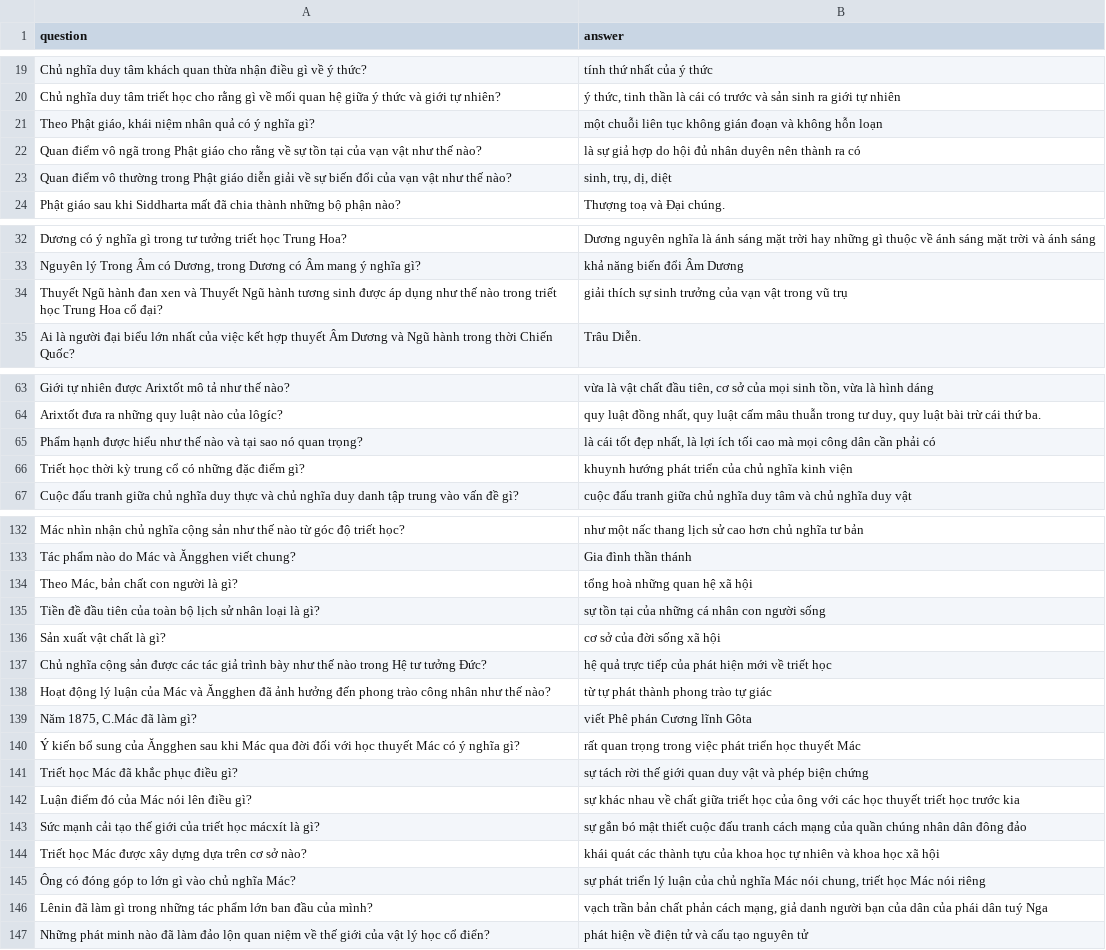
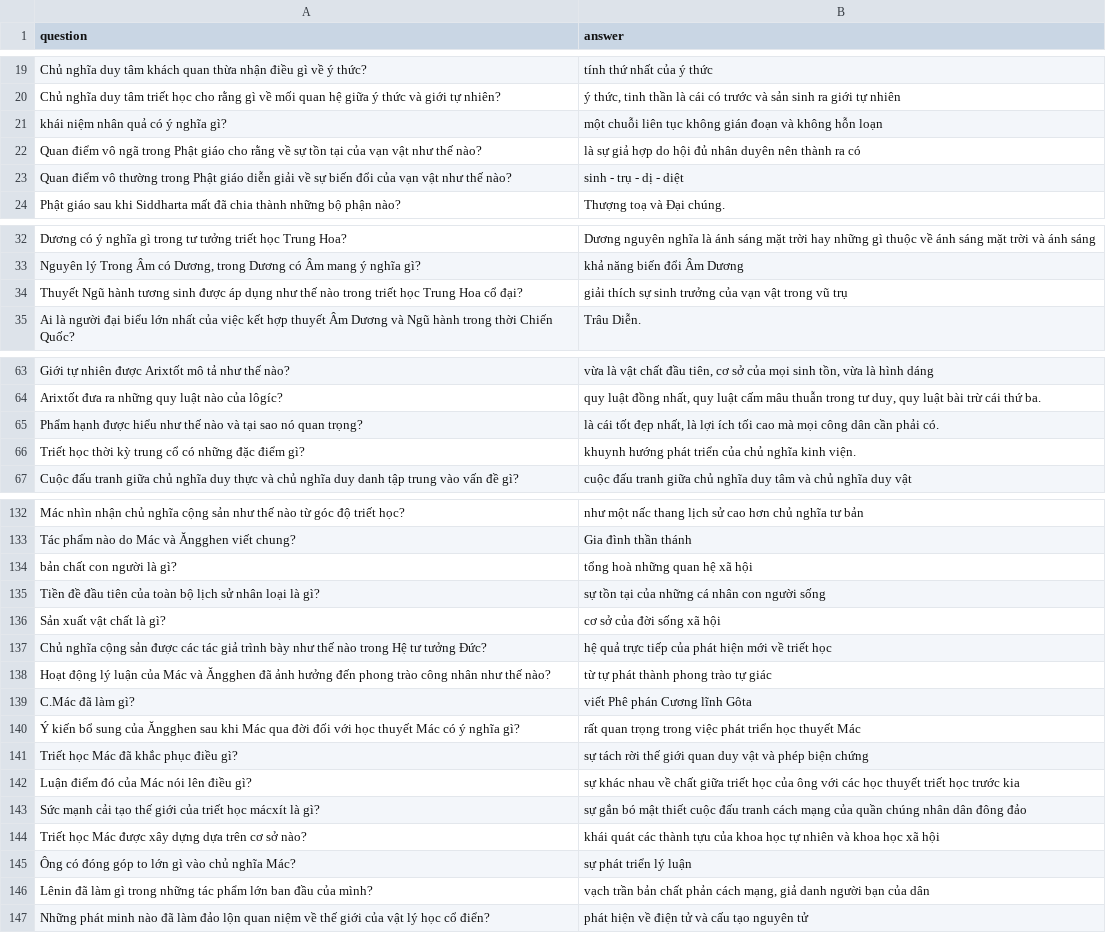
Before and after one commit to TrongNV2003/MCQ_generator, a CSV file: sample/evaluation/eval_qa_train.csv, drawn as a sheet; only a part is shown, gaps mark what is left out; the diff covers the shown part only.

```diff
--- a/sample/evaluation/eval_qa_train.csv
+++ b/sample/evaluation/eval_qa_train.csv
@@ -20,2 +20,2 @@ Chủ nghĩa duy tâm khách quan thừa nhận điều gì về ý thức?, tí
 Chủ nghĩa duy tâm triết học cho rằng gì về mối quan hệ giữa ý thức và giới tự nhiên?," ý thức, tinh thần là cái có trước và sản sinh ra giới tự nhiên"
-"Theo Phật giáo, khái niệm nhân quả có ý nghĩa gì?", một chuỗi liên tục không gián đoạn và không hỗn loạn
+khái niệm nhân quả có ý nghĩa gì?, một chuỗi liên tục không gián đoạn và không hỗn loạn
@@ -23,2 +23,2 @@ Quan điểm vô ngã trong Phật giáo cho rằng về sự tồn tại của
-Quan điểm vô thường trong Phật giáo diễn giải về sự biến đổi của vạn vật như thế nào?," sinh, trụ, dị, diệt"
+Quan điểm vô thường trong Phật giáo diễn giải về sự biến đổi của vạn vật như thế nào?, sinh - trụ - dị - diệt
 Phật giáo sau khi Siddharta mất đã chia thành những bộ phận nào?, Thượng toạ và Đại chúng.
@@ -33,3 +33,3 @@ Dương có ý nghĩa gì trong tư tưởng triết học Trung Hoa?, Dương n
 "Nguyên lý Trong Âm có Dương, trong Dương có Âm mang ý nghĩa gì?", khả năng biến đổi Âm Dương
-Thuyết Ngũ hành đan xen và Thuyết Ngũ hành tương sinh được áp dụng như thế nào trong triết học Trung Hoa cổ đại?, giải thích sự sinh trưởng của vạn vật trong vũ trụ
+Thuyết Ngũ hành tương sinh được áp dụng như thế nào trong triết học Trung Hoa cổ đại?, giải thích sự sinh trưởng của vạn vật trong vũ trụ
 Ai là người đại biểu lớn nhất của việc kết hợp thuyết Âm Dương và Ngũ hành trong thời Chiến Quốc?, Trâu Diễn.
@@ -64,4 +64,4 @@ Giới tự nhiên được Arixtốt mô tả như thế nào?," vừa là vậ
 Arixtốt đưa ra những quy luật nào của lôgíc?," quy luật đồng nhất, quy luật cấm mâu thuẫn trong tư duy, quy luật bài trừ cái thứ ba."
-Phẩm hạnh được hiểu như thế nào và tại sao nó quan trọng?," là cái tốt đẹp nhất, là lợi ích tối cao mà mọi công dân cần phải có"
-Triết học thời kỳ trung cổ có những đặc điểm gì?, khuynh hướng phát triển của chủ nghĩa kinh viện
+Phẩm hạnh được hiểu như thế nào và tại sao nó quan trọng?," là cái tốt đẹp nhất, là lợi ích tối cao mà mọi công dân cần phải có."
+Triết học thời kỳ trung cổ có những đặc điểm gì?, khuynh hướng phát triển của chủ nghĩa kinh viện.
 Cuộc đấu tranh giữa chủ nghĩa duy thực và chủ nghĩa duy danh tập trung vào vấn đề gì?, cuộc đấu tranh giữa chủ nghĩa duy tâm và chủ nghĩa duy vật
@@ -133,3 +133,3 @@ Mác nhìn nhận chủ nghĩa cộng sản như thế nào từ góc độ tri
 Tác phẩm nào do Mác và Ăngghen viết chung?, Gia đình thần thánh
-"Theo Mác, bản chất con người là gì?", tổng hoà những quan hệ xã hội
+bản chất con người là gì?, tổng hoà những quan hệ xã hội
 Tiền đề đầu tiên của toàn bộ lịch sử nhân loại là gì?, sự tồn tại của những cá nhân con người sống
@@ -138,3 +138,3 @@ Chủ nghĩa cộng sản được các tác giả trình bày như thế nào t
 Hoạt động lý luận của Mác và Ăngghen đã ảnh hưởng đến phong trào công nhân như thế nào?, từ tự phát thành phong trào tự giác
-"Năm 1875, C.Mác đã làm gì?", viết Phê phán Cương lĩnh Gôta
+C.Mác đã làm gì?, viết Phê phán Cương lĩnh Gôta
 Ý kiến bổ sung của Ăngghen sau khi Mác qua đời đối với học thuyết Mác có ý nghĩa gì?, rất quan trọng trong việc phát triển học thuyết Mác
@@ -144,4 +144,4 @@ Sức mạnh cải tạo thế giới của triết học mácxít là gì?, s
 Triết học Mác được xây dựng dựa trên cơ sở nào?, khái quát các thành tựu của khoa học tự nhiên và khoa học xã hội
-Ông có đóng góp to lớn gì vào chủ nghĩa Mác?," sự phát triển lý luận của chủ nghĩa Mác nói chung, triết học Mác nói riêng"
-Lênin đã làm gì trong những tác phẩm lớn ban đầu của mình?," vạch trần bản chất phản cách mạng, giả danh người bạn của dân của phái dân tuý Nga"
+Ông có đóng góp to lớn gì vào chủ nghĩa Mác?," sự phát triển lý luận"
+Lênin đã làm gì trong những tác phẩm lớn ban đầu của mình?," vạch trần bản chất phản cách mạng, giả danh người bạn của dân"
 Những phát minh nào đã làm đảo lộn quan niệm về thế giới của vật lý học cổ điển?, phát hiện về điện tử và cấu tạo nguyên tử
```
Also changed, not shown: 4 edited cells elsewhere in this file, 5 other files.
